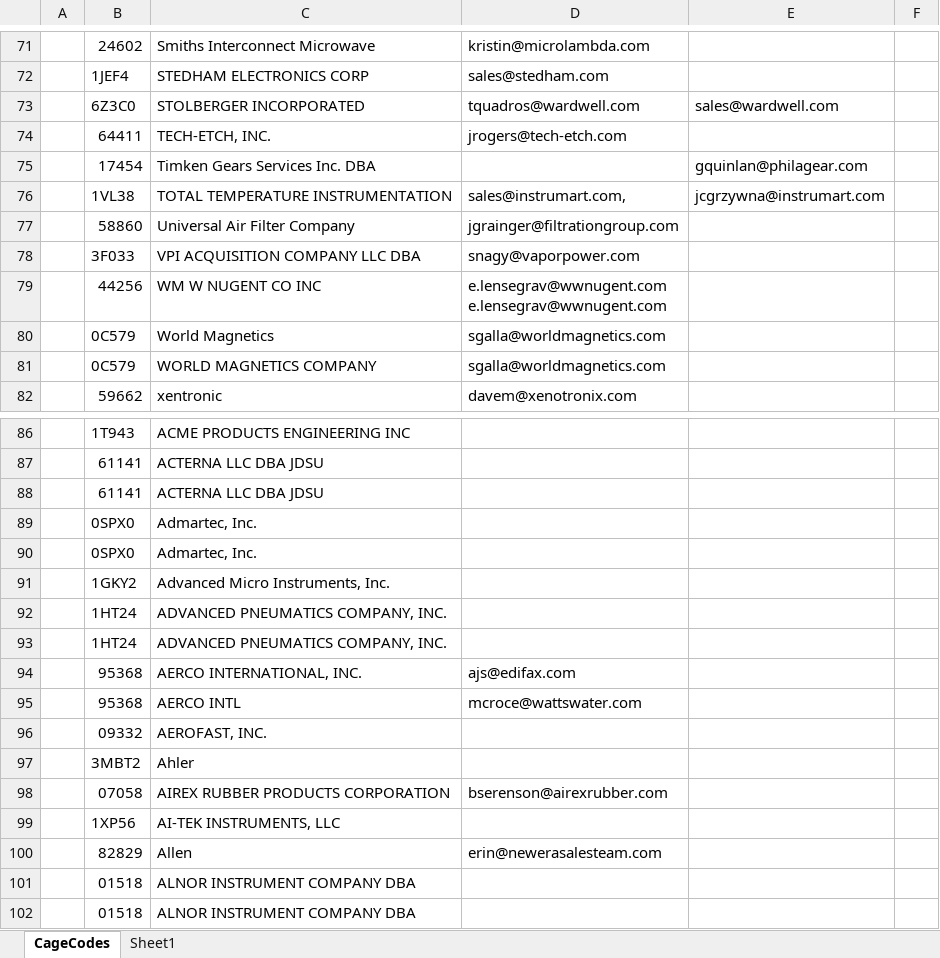
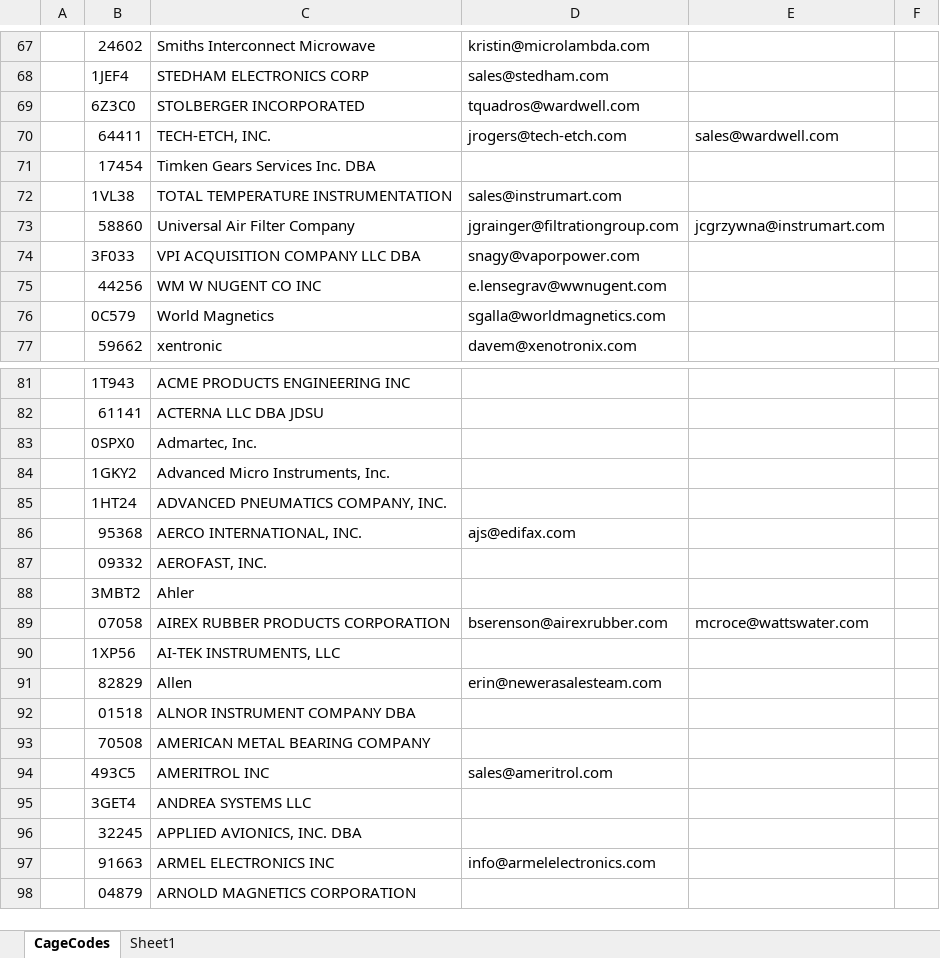
Before and after one commit to KaySea0/WestSim, an Excel workbook: CageCodelist.xlsx, sheet CageCodes, drawn as a sheet; only a part is shown, gaps mark what is left out; the shorter side is filled out with more unchanged rows; values as stored, in another font and other column widths than the file's, no cell formats; removed rows and columns are numbered as before the commit, all else as after; ↵ is a line break in a cell; the diff covers the shown part only; the diff names each change by its address in the sheet, - before the commit and + after, or states it on an @@ line.

Commit message:
create cage code dictionary / email grouping progress

```diff
--- a/CageCodelist.xlsx (sheet CageCodes)
+++ b/CageCodelist.xlsx (sheet CageCodes)
-E69: sales@wardwell.com
+E69: (empty)
-E70: (empty)
+E70: sales@wardwell.com
-E71: gquinlan@philagear.com
+E71: (empty)
-D72: sales@instrumart.com,
+D72: sales@instrumart.com
-E72: jcgrzywna@instrumart.com
+E72: (empty)
-E73: (empty)
+E73: jcgrzywna@instrumart.com
-D75: e.lensegrav@wwnugent.com ↵ e.lensegrav@wwnugent.com
+D75: e.lensegrav@wwnugent.com
-row 81:  | 0C579 | WORLD MAGNETICS COMPANY | sgalla@worldmagnetics.com
-row 88:  | 61141 | ACTERNA LLC DBA JDSU
-row 89:  | 0SPX0 | Admartec, Inc.
-row 93:  | 1HT24 | ADVANCED PNEUMATICS COMPANY, INC.
-row 95:  | 95368 | AERCO INTL | mcroce@wattswater.com
-E89: (empty)
+E89: mcroce@wattswater.com
-row 101:  | 01518 | ALNOR INSTRUMENT COMPANY DBA
```
Also changed, not shown: 24 removed rows and 19 edited cells elsewhere in this sheet, cell formats, 6 other files.
